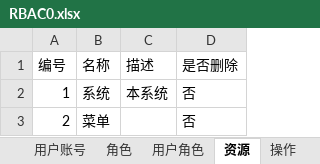
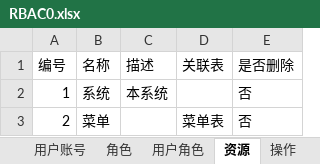
Before and after one commit to brucevsked/vskeddemolist, an Excel workbook: vskeddemos/mavenproject/rbacdemo/rbac0/RBAC0.xlsx, sheet 资源, drawn as a sheet; values as stored, in another font and other column widths than the file's, no borders; the diff names each change by its address in the sheet, - before the commit and + after, or states it on an @@ line.

```diff
--- a/vskeddemos/mavenproject/rbacdemo/rbac0/RBAC0.xlsx (sheet 资源)
+++ b/vskeddemos/mavenproject/rbacdemo/rbac0/RBAC0.xlsx (sheet 资源)
+column D (关联表), row 3: 菜单表
```
Also changed, not shown: sheet 操作, sheet 菜单, other sheet tabs.
